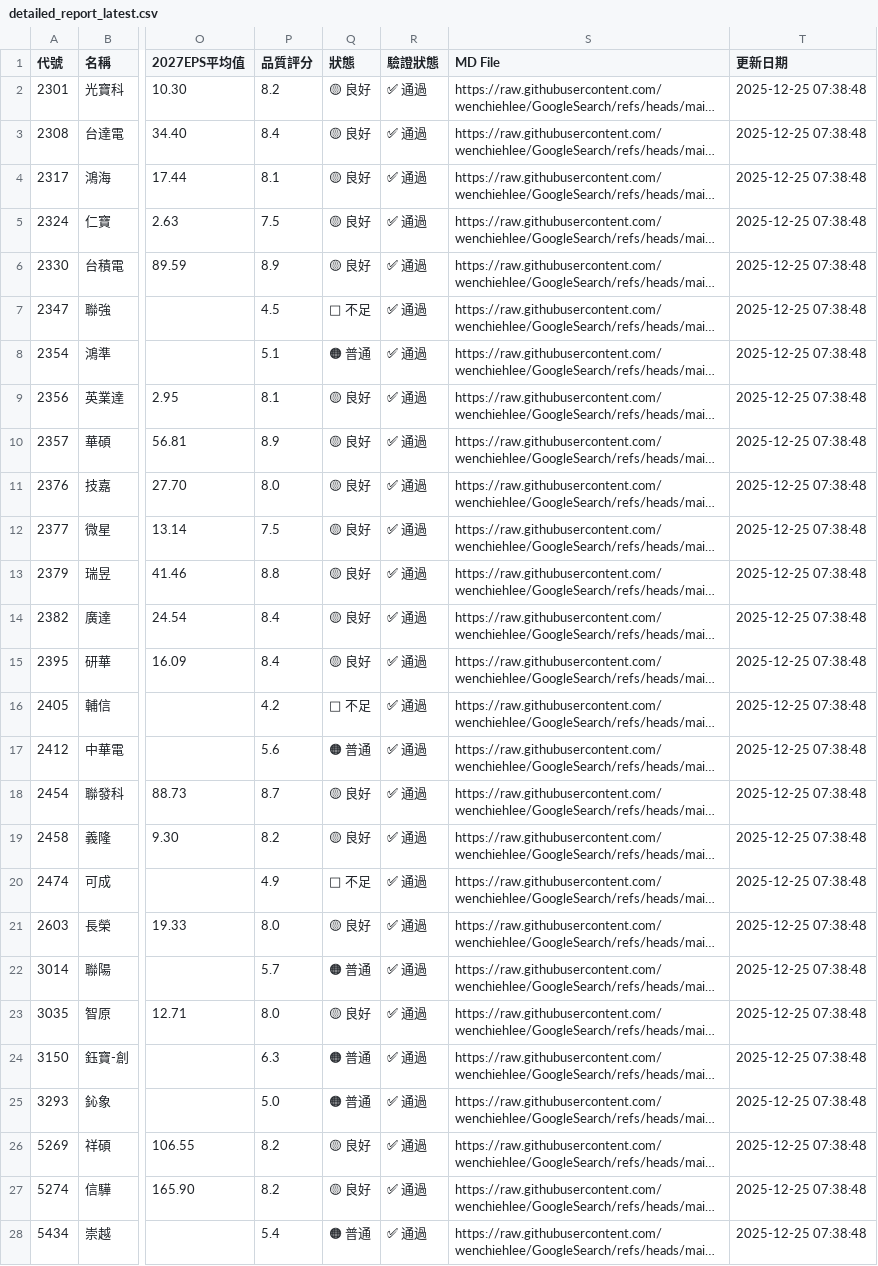
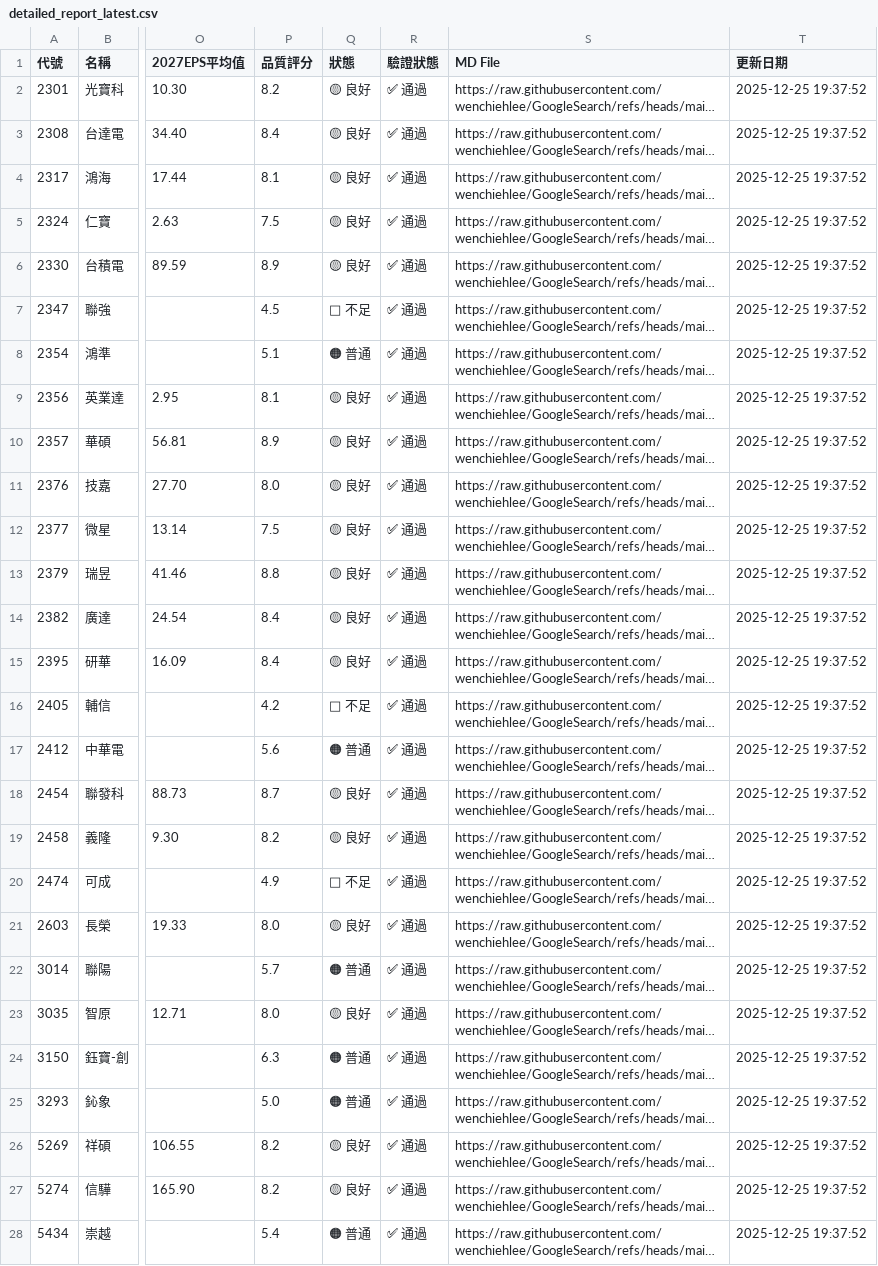
Before and after one commit to wenchiehlee/GoogleSearch, a CSV file: data/reports/detailed_report_latest.csv, drawn as a sheet; only a part is shown, gaps mark what is left out; long unchanged cells end in …; the diff covers the shown part only; the diff names each change by its address in the sheet, - before the commit and + after, or states it on an @@ line.

```diff
--- a/data/reports/detailed_report_latest.csv
+++ b/data/reports/detailed_report_latest.csv
-T2:T28 (更新日期): 2025-12-25 07:38:48
+T2:T28 (更新日期): 2025-12-25 19:37:52
```
Also changed, not shown: 18 edited cells elsewhere in this file, data/reports/portfolio_summary_latest.csv, data/reports/query_pattern_summary_latest.csv, 4 other files.
